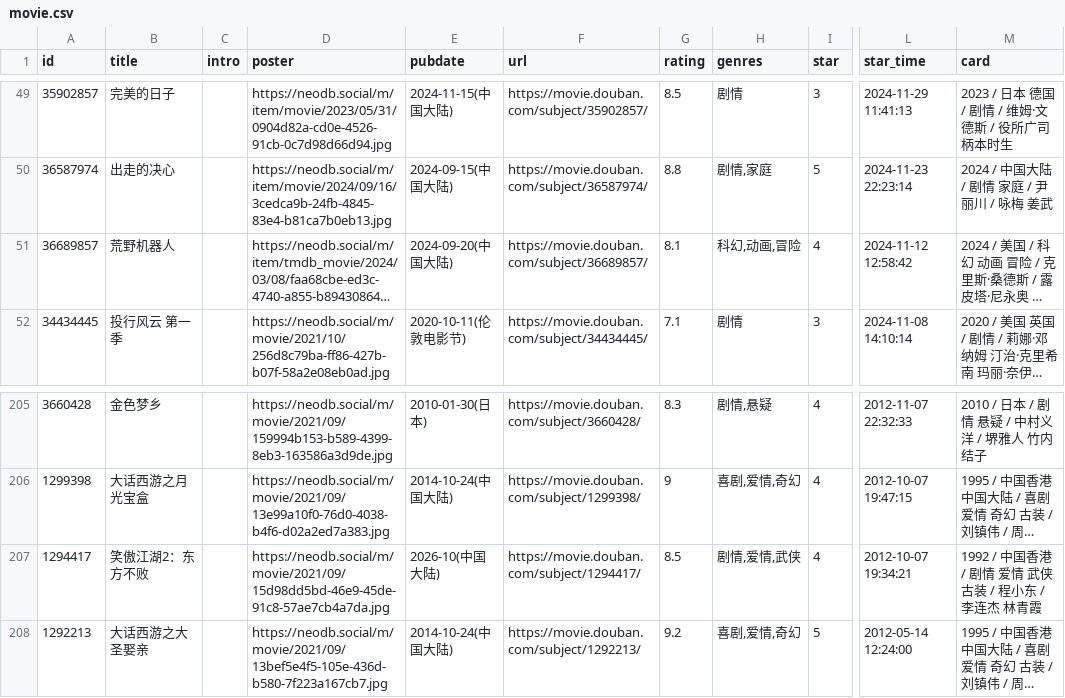
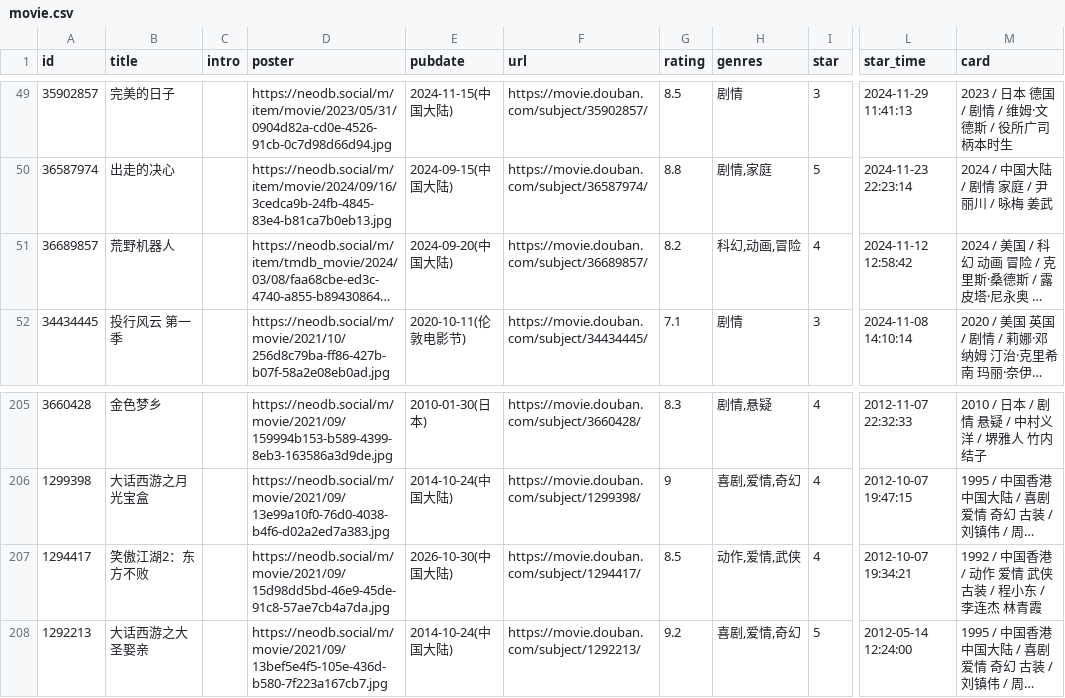
Before and after one commit to cosine00/hug00, a CSV file: assets/data/douban/movie.csv, drawn as a sheet; only a part is shown, gaps mark what is left out; long unchanged cells end in …; the diff names each change by its address in the sheet, - before the commit and + after, or states it on an @@ line.

Commit message:
chore: sync douban data and fix posters

```diff
--- a/assets/data/douban/movie.csv
+++ b/assets/data/douban/movie.csv
-G51 (rating): 8.1
+G51 (rating): 8.2
-E207 (pubdate): 2026-10(中国大陆)
+E207 (pubdate): 2026-10-30(中国大陆)
-H207 (genres): 剧情,爱情,武侠
+H207 (genres): 动作,爱情,武侠
-M207 (card): 1992 / 中国香港 / 剧情 爱情 武侠 古装 / 程小东 / 李连杰 林青霞
+M207 (card): 1992 / 中国香港 / 动作 爱情 武侠 古装 / 程小东 / 李连杰 林青霞
```
